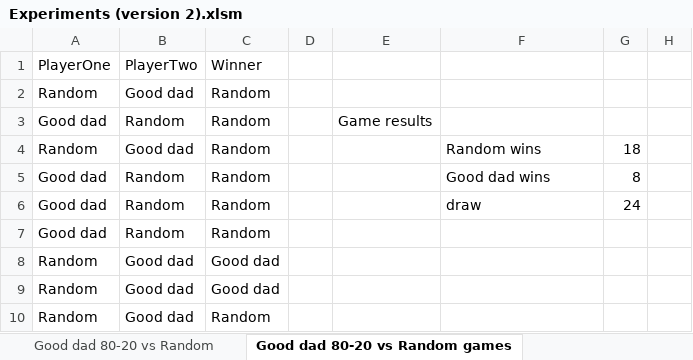
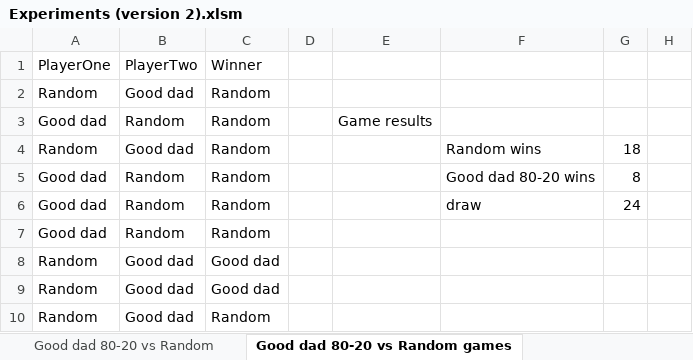
Before and after one commit to mDinardo08/diss, an Excel workbook: Experiments (version 2).xlsm, sheet Good dad 80-20 vs Random games, drawn as a sheet; only a part is shown; values as stored, in another font and other column widths than the file's, no borders; charts and pictures and table styles not drawn; the diff names each change by its address in the sheet, - before the commit and + after, or states it on an @@ line.

```diff
--- a/Experiments (version 2).xlsm (sheet Good dad 80-20 vs Random games)
+++ b/Experiments (version 2).xlsm (sheet Good dad 80-20 vs Random games)
-F5: Good dad wins
+F5: Good dad 80-20 wins
```
Also changed, not shown: sheet Good dad 80-20 vs MCTS options, sheet UserGames, sheet Good dad 80-20 vs MCTS, charts or pictures, 1 other file.
